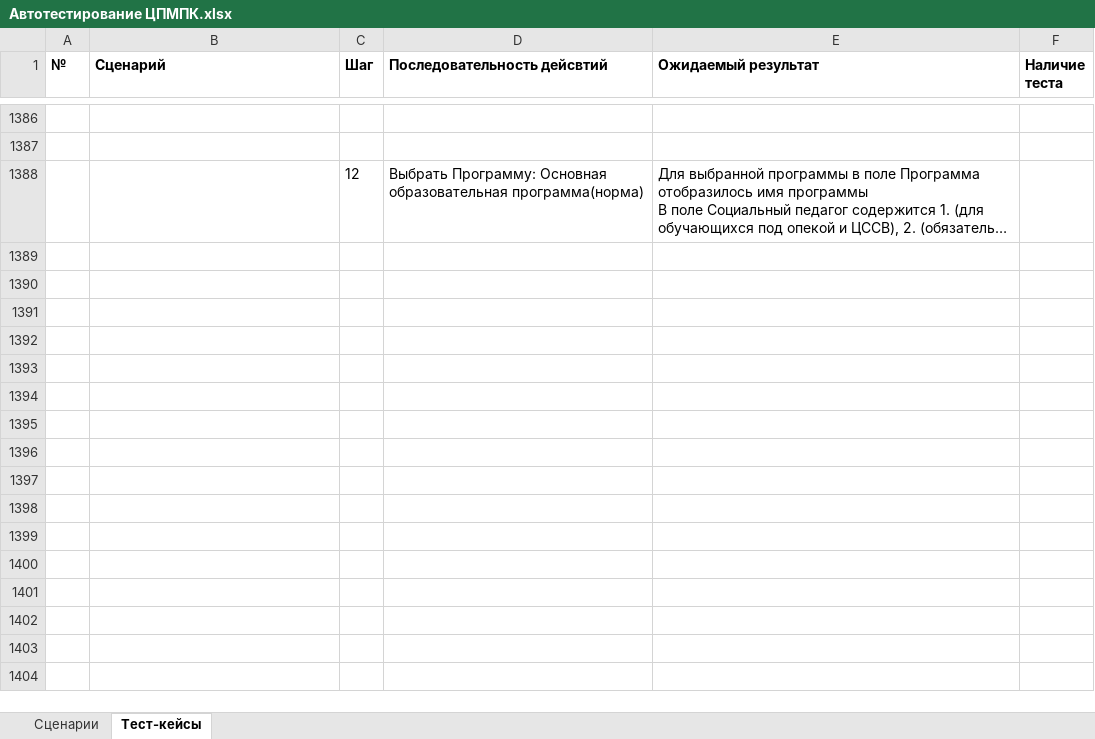
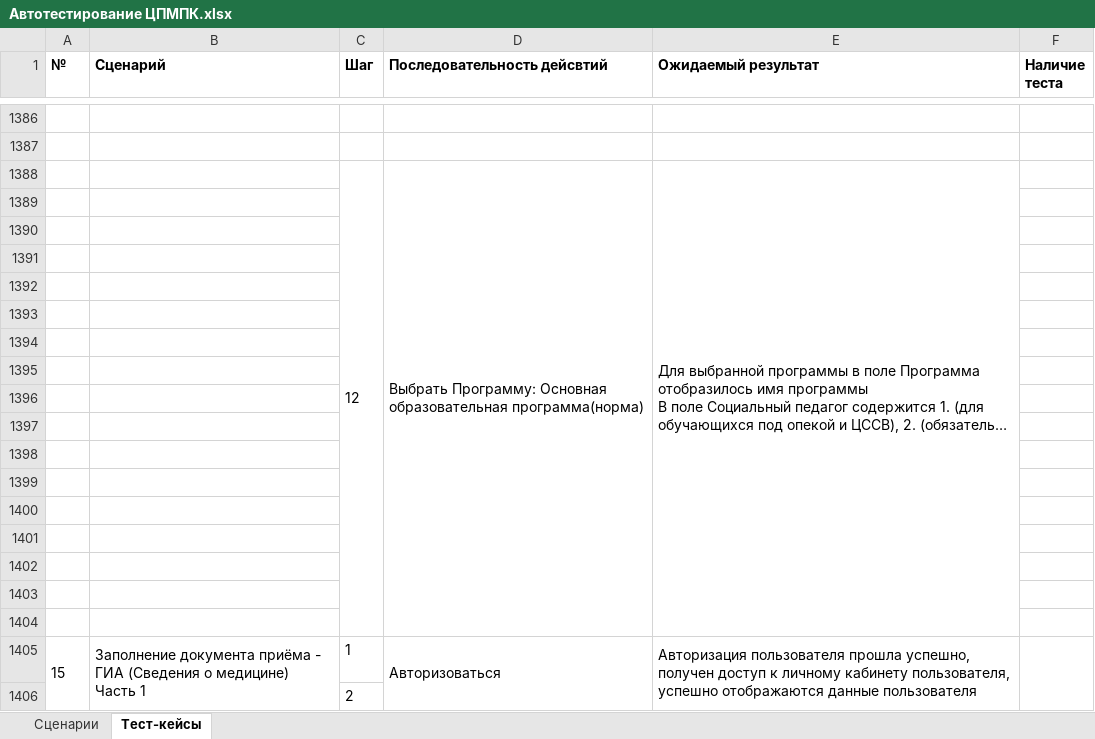
Before and after one commit to prizrak287/CPMPK, an Excel workbook: Автотестирование ЦПМПК.xlsx, sheet Тест-кейсы, drawn as a sheet; only a part is shown, gaps mark what is left out; long unchanged cells end in …; values as stored, in another font and other column widths than the file's, no borders; the diff covers the shown part only; the diff names each change by its address in the sheet, - before the commit and + after, or states it on an @@ line.

```diff
--- a/Автотестирование ЦПМПК.xlsx (sheet Тест-кейсы)
+++ b/Автотестирование ЦПМПК.xlsx (sheet Тест-кейсы)
+C1388:C1404 merged
+D1388:D1404 merged
+E1388:E1404 merged
+row 1389: (empty)
+row 1390: (empty)
+row 1391: (empty)
+row 1392: (empty)
+row 1393: (empty)
+row 1394: (empty)
+row 1395: (empty)
+row 1396: (empty)
+row 1397: (empty)
+row 1398: (empty)
+row 1399: (empty)
+row 1400: (empty)
+row 1401: (empty)
+row 1402: (empty)
+row 1403: (empty)
+row 1404: (empty)
+row 1405: 15 | Заполнение документа приёма - ГИА (Сведения о медицине) Часть 1 | 1 | Авторизоваться | Авторизация пользователя прошла успешно, получен доступ к личному кабинету пользователя, успешно отображаются данные пользователя
+row 1406:  |  | 2
```
Also changed, not shown: 104 added rows elsewhere in this sheet, 4 other files.
